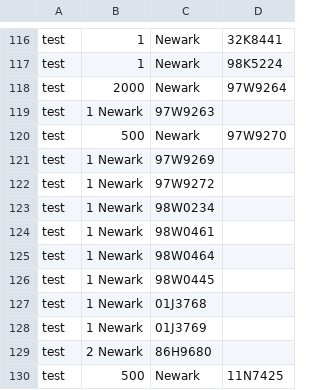
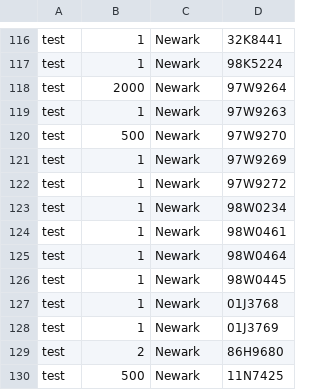
Before and after one commit to kitspace/1clickBOM, a TSV file: chrome/data/big_example.tsv, drawn as a sheet; only a part is shown, gaps mark what is left out.

Commit message:
making Newark return fails

```diff
--- a/chrome/data/big_example.tsv
+++ b/chrome/data/big_example.tsv
@@ -118,13 +118,13 @@ test	1	Newark	98K5224
 test	2000	Newark	97W9264
-test	1   Newark	97W9263
+test	1	Newark	97W9263
 test	500	Newark	97W9270
-test	1  Newark	97W9269
-test	1  Newark	97W9272
-test	1  Newark	98W0234
-test	1  Newark	98W0461
-test	1  Newark	98W0464
-test	1  Newark	98W0445
-test	1  Newark	01J3768
-test	1  Newark	01J3769
-test	2  Newark	86H9680
+test	1	Newark	97W9269
+test	1	Newark	97W9272
+test	1	Newark	98W0234
+test	1	Newark	98W0461
+test	1	Newark	98W0464
+test	1	Newark	98W0445
+test	1	Newark	01J3768
+test	1	Newark	01J3769
+test	2	Newark	86H9680
 test	500	Newark	11N7425
```
Also changed, not shown: 3 other files.
